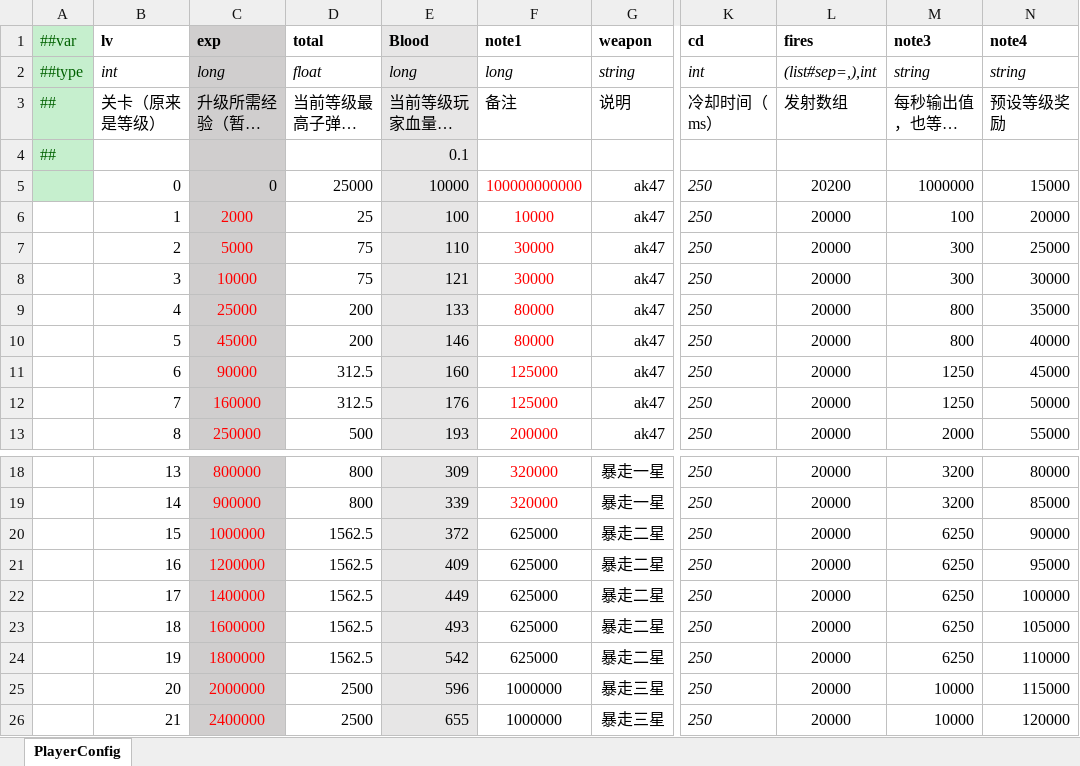
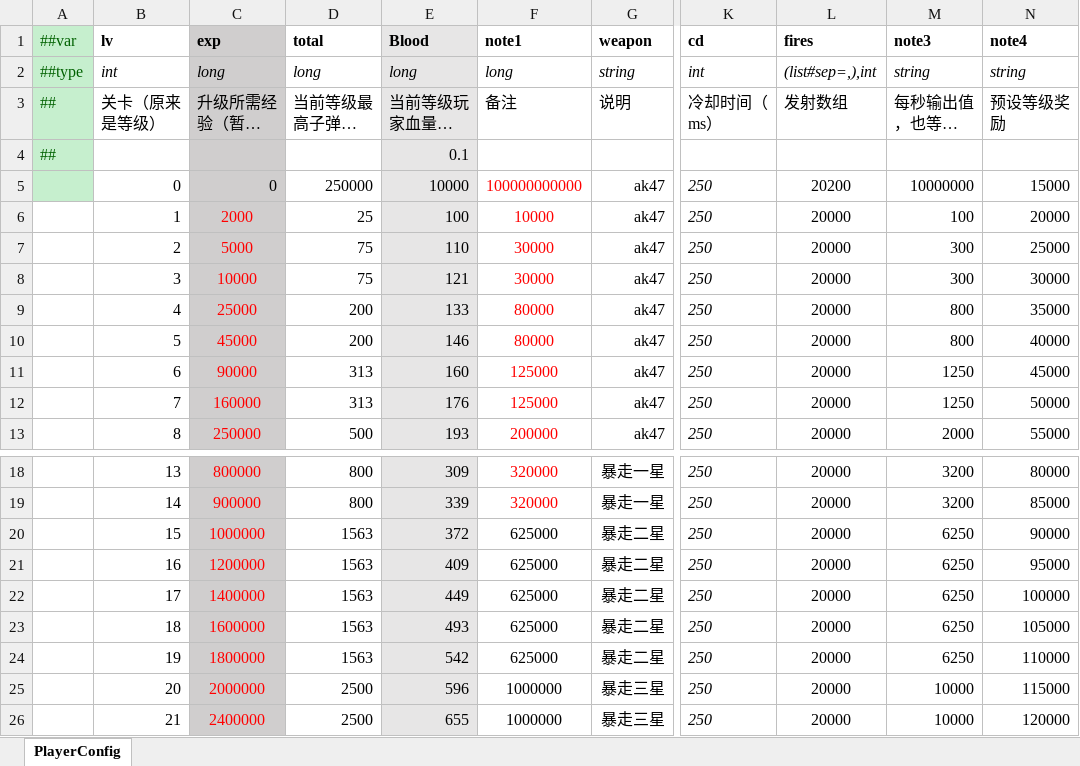
Before and after one commit to MaxiaoKui-Name/HitZombies, an Excel workbook: Luban/MiniTemplate/Datas/PlayerConfignew.xlsx, sheet PlayerConfig, drawn as a sheet; only a part is shown, gaps mark what is left out; long unchanged cells end in …; values as stored, in another font and other column widths than the file's, no borders; the diff names each change by its address in the sheet, - before the commit and + after, or states it on an @@ line.

```diff
--- a/Luban/MiniTemplate/Datas/PlayerConfignew.xlsx (sheet PlayerConfig)
+++ b/Luban/MiniTemplate/Datas/PlayerConfignew.xlsx (sheet PlayerConfig)
-D2 (total): float
+D2 (total): long
-D5 (total): 25000
+D5 (total): 250000
-M5 (note3): 1000000
+M5 (note3): 10000000
-D11:D12 (total): 312.5
+D11:D12 (total): 313
-D20:D24 (total): 1562.5
+D20:D24 (total): 1563
```
Also changed, not shown: formulas that keep their value, Luban/MiniTemplate/Datas/BoxRes.xlsx, Luban/MiniTemplate/Datas/DoorRes.xlsx, 22 other files.
